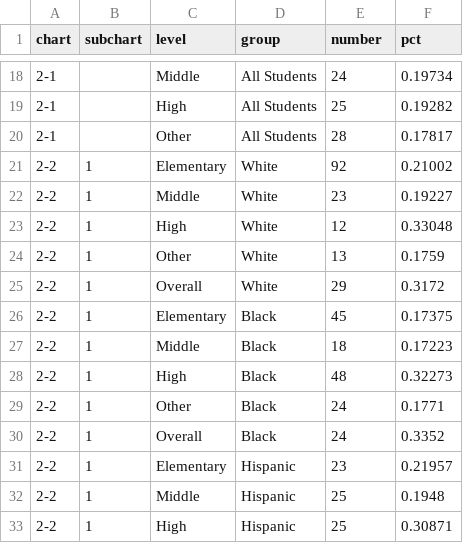
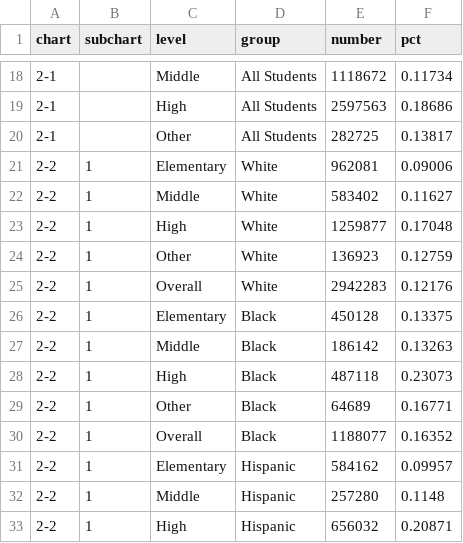
Before and after one commit to MarceloSimasWestat/MarceloSimasWestat.github.io, a TSV file: assets/data/data.tsv, drawn as a sheet; only a part is shown, gaps mark what is left out; the diff covers the shown part only.

```diff
--- a/assets/data/data.tsv
+++ b/assets/data/data.tsv
@@ -18,16 +18,16 @@ chart	subchart	level	group	number	pct
-2-1		Middle	All Students	24	0.19734
-2-1		High	All Students	25	0.19282
-2-1		Other	All Students	28	0.17817
-2-2	1	Elementary	White	92	0.21002
-2-2	1	Middle	White	23	0.19227
-2-2	1	High	White	12	0.33048
-2-2	1	Other	White	13	0.1759
-2-2	1	Overall	White	29	0.3172
-2-2	1	Elementary	Black	45	0.17375
-2-2	1	Middle	Black	18	0.17223
-2-2	1	High	Black	48	0.32273
-2-2	1	Other	Black	24	0.1771
-2-2	1	Overall	Black	24	0.3352
-2-2	1	Elementary	Hispanic	23	0.21957
-2-2	1	Middle	Hispanic	25	0.1948
-2-2	1	High	Hispanic	25	0.30871
+2-1		Middle	All Students	1118672	0.11734
+2-1		High	All Students	2597563	0.18686
+2-1		Other	All Students	282725	0.13817
+2-2	1	Elementary	White	962081	0.09006
+2-2	1	Middle	White	583402	0.11627
+2-2	1	High	White	1259877	0.17048
+2-2	1	Other	White	136923	0.12759
+2-2	1	Overall	White	2942283	0.12176
+2-2	1	Elementary	Black	450128	0.13375
+2-2	1	Middle	Black	186142	0.13263
+2-2	1	High	Black	487118	0.23073
+2-2	1	Other	Black	64689	0.16771
+2-2	1	Overall	Black	1188077	0.16352
+2-2	1	Elementary	Hispanic	584162	0.09957
+2-2	1	Middle	Hispanic	257280	0.1148
+2-2	1	High	Hispanic	656032	0.20871
```
Also changed, not shown: 136 edited cells elsewhere in this file, 7 other files.
